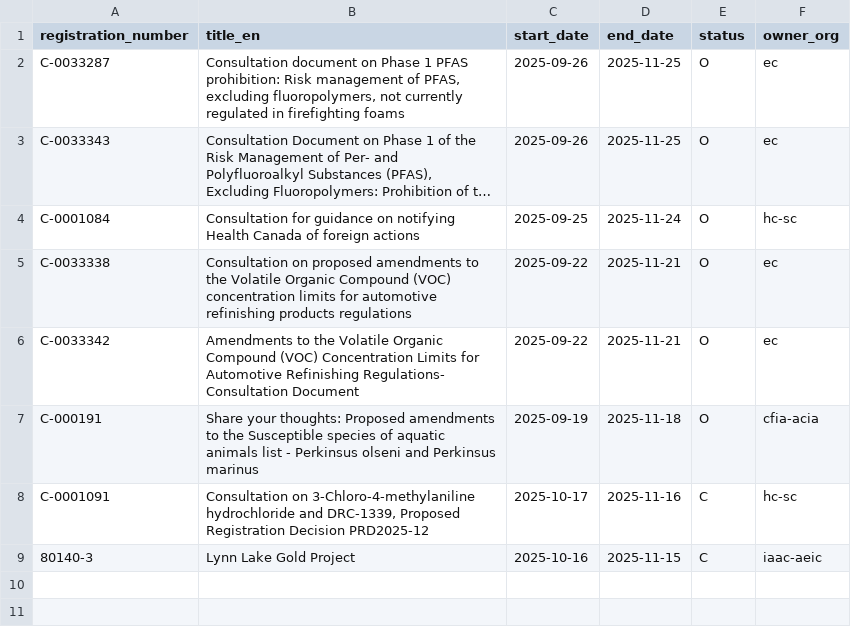
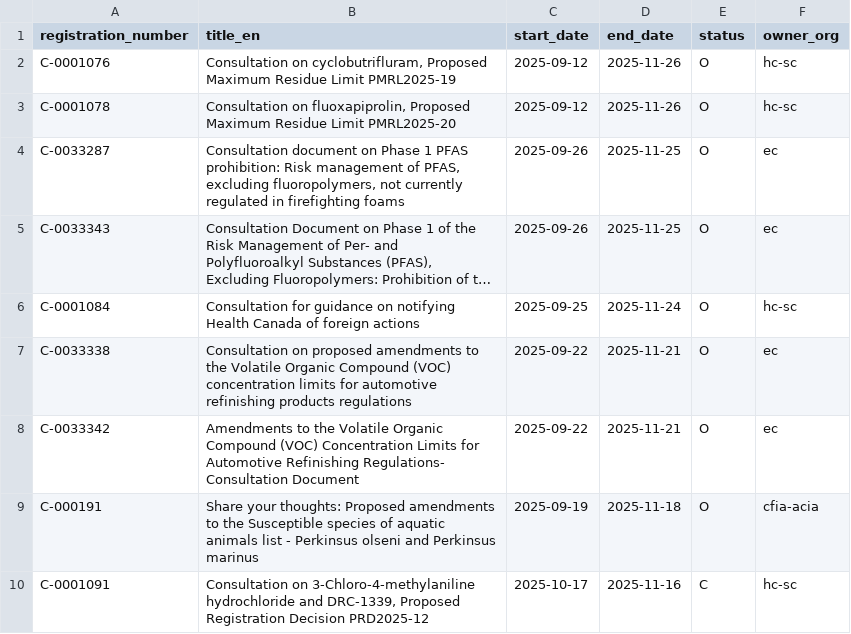
Before and after one commit to PatLittle/Consultations-Tracker, a CSV file: p5m5_close.csv, drawn as a sheet; long unchanged cells end in …; removed rows and columns are numbered as before the commit, all else as after; the diff names each change by its address in the sheet, - before the commit and + after, or states it on an @@ line.

```diff
--- a/p5m5_close.csv
+++ b/p5m5_close.csv
+row 2: C-0001076 | Consultation on cyclobutrifluram, Proposed Maximum Residue Limit PMRL2025-19 | 2025-09-12 | 2025-11-26 | O | hc-sc
+row 3: C-0001078 | Consultation on fluoxapiprolin, Proposed Maximum Residue Limit PMRL2025-20 | 2025-09-12 | 2025-11-26 | O | hc-sc
-row 9: 80140-3 | Lynn Lake Gold Project | 2025-10-16 | 2025-11-15 | C | iaac-aeic
```
Also changed, not shown: 3 other files.
